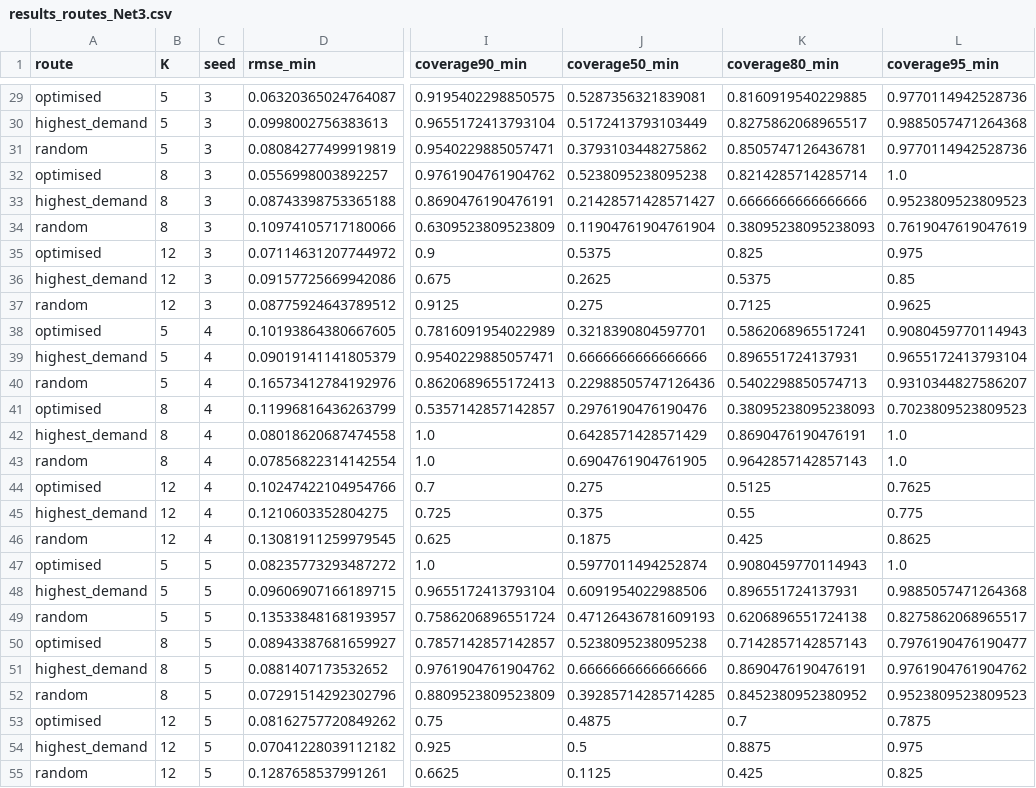
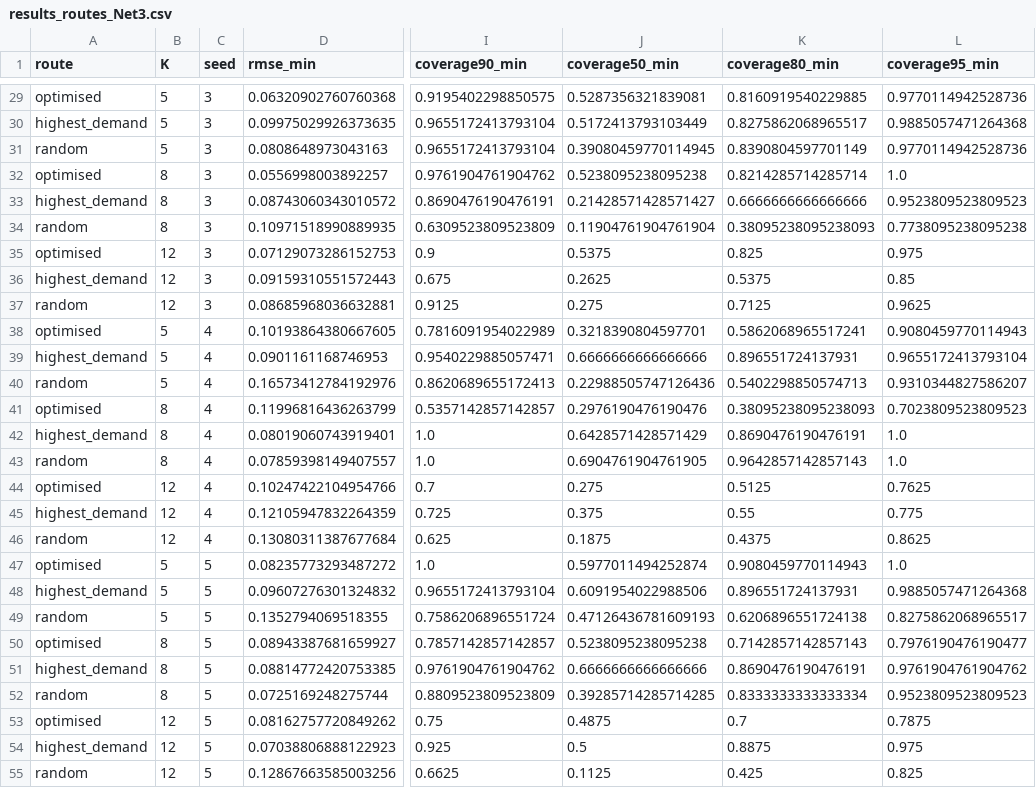
Before and after one commit to devanshsanghavi-droid/ConradChallenge, a CSV file: outputs/results_routes_Net3.csv, drawn as a sheet; only a part is shown, gaps mark what is left out; the diff covers the shown part only; the diff names each change by its address in the sheet, - before the commit and + after, or states it on an @@ line.

```diff
--- a/outputs/results_routes_Net3.csv
+++ b/outputs/results_routes_Net3.csv
-D29 (rmse_min): 0.06320365024764087
+D29 (rmse_min): 0.06320902760760368
-D30 (rmse_min): 0.0998002756383613
+D30 (rmse_min): 0.09975029926373635
-D31 (rmse_min): 0.08084277499919819
+D31 (rmse_min): 0.0808648973043163
-I31 (coverage90_min): 0.9540229885057471
+I31 (coverage90_min): 0.9655172413793104
-J31 (coverage50_min): 0.3793103448275862
+J31 (coverage50_min): 0.39080459770114945
-K31 (coverage80_min): 0.8505747126436781
+K31 (coverage80_min): 0.8390804597701149
-D33 (rmse_min): 0.08743398753365188
+D33 (rmse_min): 0.08743060343010572
-D34 (rmse_min): 0.10974105717180066
+D34 (rmse_min): 0.10971518990889935
-L34 (coverage95_min): 0.7619047619047619
+L34 (coverage95_min): 0.7738095238095238
-D35 (rmse_min): 0.07114631207744972
+D35 (rmse_min): 0.07129073286152753
-D36 (rmse_min): 0.09157725669942086
+D36 (rmse_min): 0.09159310551572443
-D37 (rmse_min): 0.08775924643789512
+D37 (rmse_min): 0.08685968036632881
-D39 (rmse_min): 0.09019141141805379
+D39 (rmse_min): 0.0901161168746953
-D42 (rmse_min): 0.08018620687474558
+D42 (rmse_min): 0.08019060743919401
-D43 (rmse_min): 0.07856822314142554
+D43 (rmse_min): 0.07859398149407557
-D45 (rmse_min): 0.1210603352804275
+D45 (rmse_min): 0.12105947832264359
-D46 (rmse_min): 0.13081911259979545
+D46 (rmse_min): 0.13080311387677684
-K46 (coverage80_min): 0.425
+K46 (coverage80_min): 0.4375
-D48 (rmse_min): 0.09606907166189715
+D48 (rmse_min): 0.09607276301324832
-D49 (rmse_min): 0.13533848168193957
+D49 (rmse_min): 0.1352794069518355
-D51 (rmse_min): 0.0881407173532652
+D51 (rmse_min): 0.08814772420753385
-D52 (rmse_min): 0.07291514292302796
+D52 (rmse_min): 0.0725169248275744
-K52 (coverage80_min): 0.8452380952380952
+K52 (coverage80_min): 0.8333333333333334
-D54 (rmse_min): 0.07041228039112182
+D54 (rmse_min): 0.07038806888122923
-D55 (rmse_min): 0.1287658537991261
+D55 (rmse_min): 0.12867663585003256
```
Also changed, not shown: 40 edited cells elsewhere in this file, outputs/results_time_Net3.csv, 19 other files.
